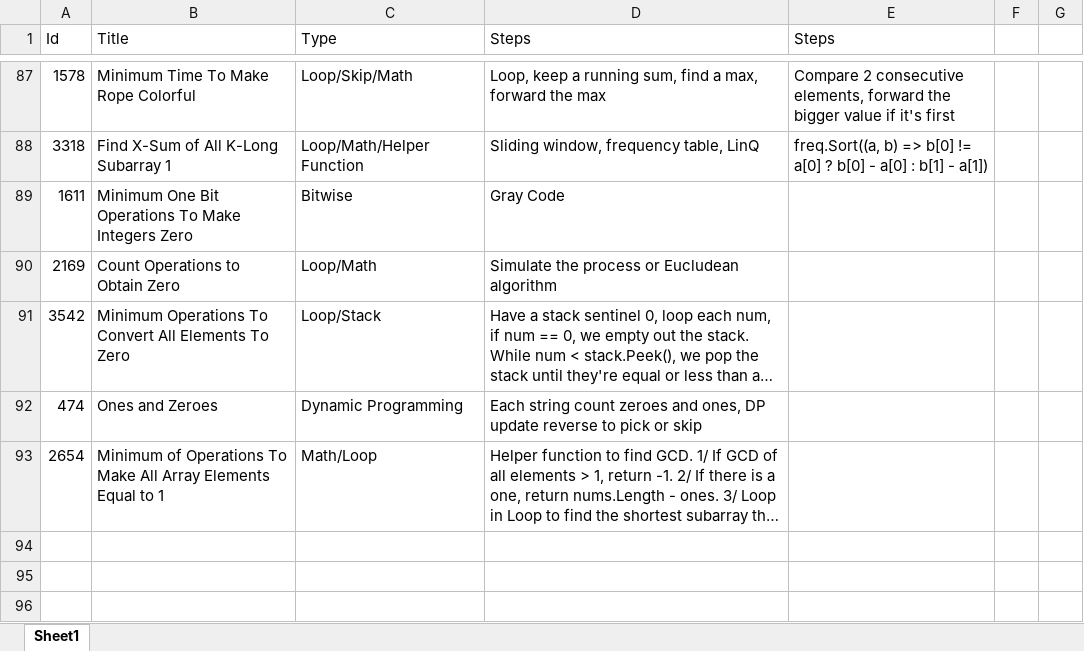
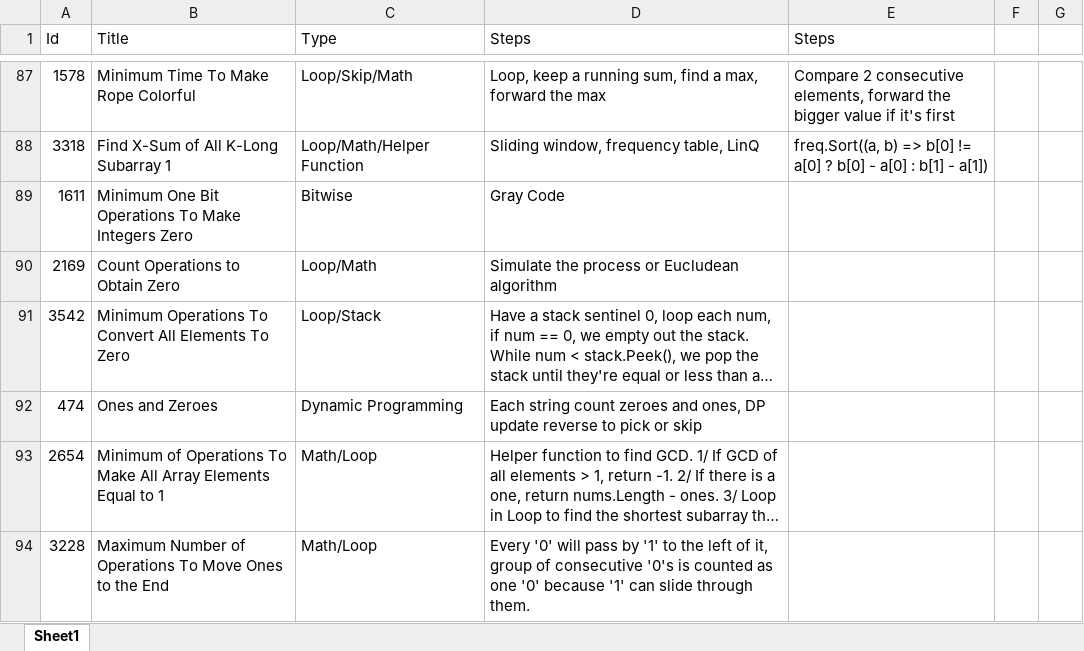
Before and after one commit to Mvrs10/LC_Solutions, an Excel workbook: Pseudo.xlsx, sheet Sheet1, drawn as a sheet; only a part is shown, gaps mark what is left out; long unchanged cells end in …; values as stored, in another font and other column widths than the file's, no borders; the diff names each change by its address in the sheet, - before the commit and + after, or states it on an @@ line.

Commit message:
Maximum Number of Operations To Move Ones to the End.

```diff
--- a/Pseudo.xlsx (sheet Sheet1)
+++ b/Pseudo.xlsx (sheet Sheet1)
+row 94: 3228 | Maximum Number of Operations To Move Ones to the End | Math/Loop | Every '0' will pass by '1' to the left of it, group of consecutive '0's is counted as one '0' because '1' can slide through them.
```
Also changed, not shown: 3 other files.
